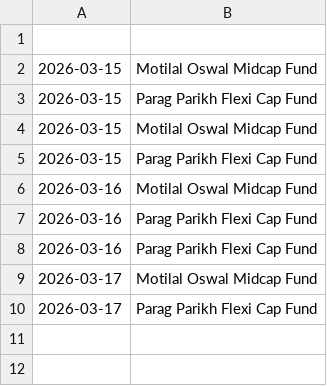
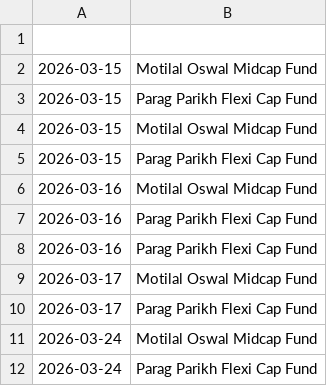
Before and after one commit to Sriram-0432/dip-alert, a CSV file: alert_cooldown.csv, drawn as a sheet; the diff names each change by its address in the sheet, - before the commit and + after, or states it on an @@ line.

```diff
--- a/alert_cooldown.csv
+++ b/alert_cooldown.csv
+row 11: 2026-03-24 | Motilal Oswal Midcap Fund
+row 12: 2026-03-24 | Parag Parikh Flexi Cap Fund
```
Also changed, not shown: signal_log.csv, 4 other files.
